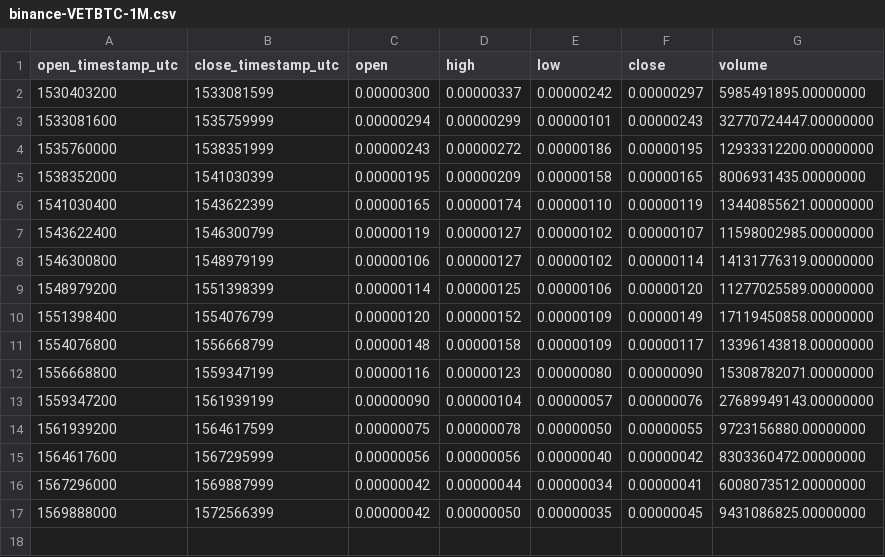
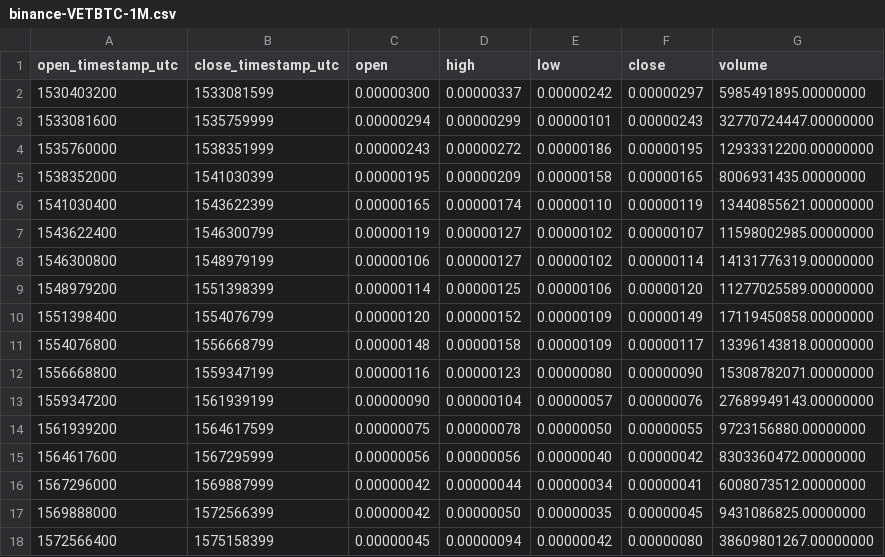
Before and after one commit to cryptobigbro/binance-VETBTC, a CSV file: binance-VETBTC-1M.csv, drawn as a sheet.

```diff
--- a/binance-VETBTC-1M.csv
+++ b/binance-VETBTC-1M.csv
@@ -17 +17,2 @@ open_timestamp_utc,close_timestamp_utc,open,high,low,close,volume
 1569888000,1572566399,0.00000042,0.00000050,0.00000035,0.00000045,9431086825.00000000
+1572566400,1575158399,0.00000045,0.00000094,0.00000042,0.00000080,38609801267.00000000
```
Also changed, not shown: binance-VETBTC-1d.csv, binance-VETBTC-1h.csv.
